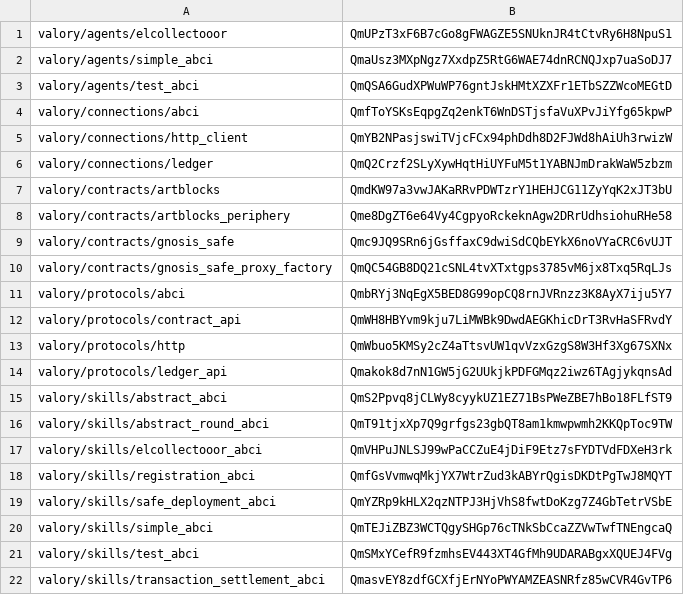
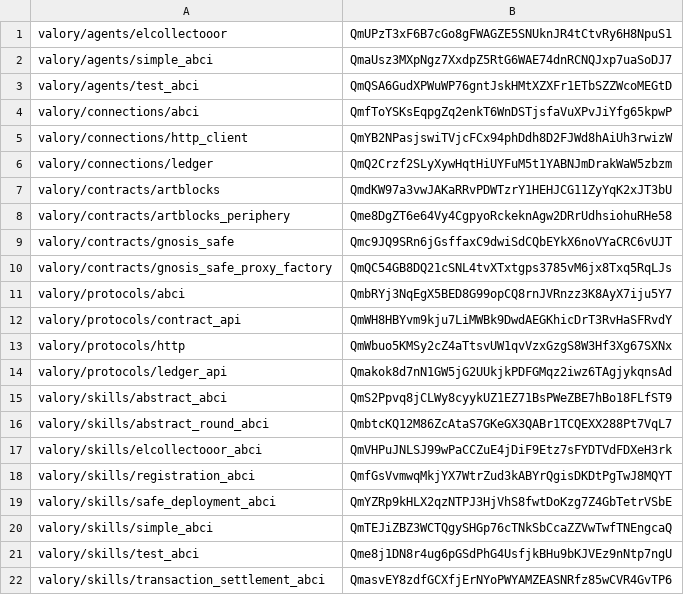
Before and after one commit to valory-xyz/agent-academy-1, a CSV file: packages/hashes.csv, drawn as a sheet.

```diff
--- a/packages/hashes.csv
+++ b/packages/hashes.csv
@@ -15,3 +15,3 @@ valory/protocols/ledger_api,Qmakok8d7nN1GW5jG2UUkjkPDFGMqz2iwz6TAgjykqnsAd
 valory/skills/abstract_abci,QmS2Ppvq8jCLWy8cyykUZ1EZ71BsPWeZBE7hBo18FLfST9
-valory/skills/abstract_round_abci,QmT91tjxXp7Q9grfgs23gbQT8am1kmwpwmh2KKQpToc9TW
+valory/skills/abstract_round_abci,QmbtcKQ12M86ZcAtaS7GKeGX3QABr1TCQEXX288Pt7VqL7
 valory/skills/elcollectooor_abci,QmVHPuJNLSJ99wPaCCZuE4jDiF9Etz7sFYDTVdFDXeH3rk
@@ -20,3 +20,3 @@ valory/skills/safe_deployment_abci,QmYZRp9kHLX2qzNTPJ3HjVhS8fwtDoKzg7Z4GbTetrVSb
 valory/skills/simple_abci,QmTEJiZBZ3WCTQgySHGp76cTNkSbCcaZZVwTwfTNEngcaQ
-valory/skills/test_abci,QmSMxYCefR9fzmhsEV443XT4GfMh9UDARABgxXQUEJ4FVg
+valory/skills/test_abci,Qme8j1DN8r4ug6pGSdPhG4UsfjkBHu9bKJVEz9nNtp7ngU
 valory/skills/transaction_settlement_abci,QmasvEY8zdfGCXfjErNYoPWYAMZEASNRfz85wCVR4GvTP6
```
Also changed, not shown: 4 other files.
